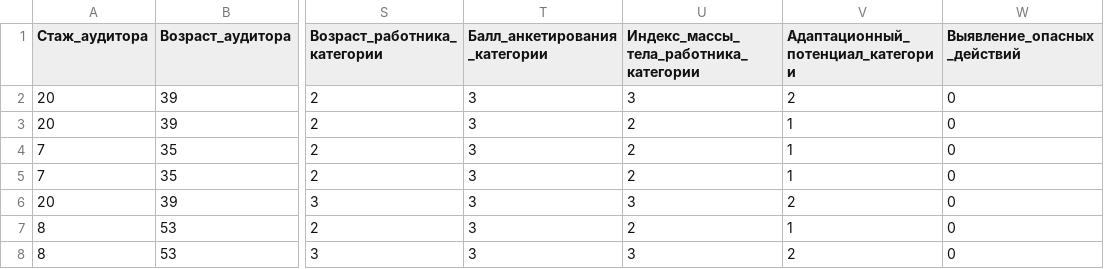
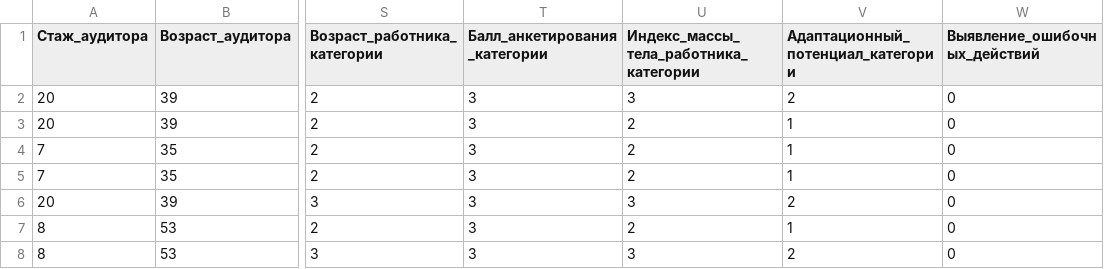
Before and after one commit to Viktor-89/X_Project, a CSV file: Graduate_Work/Initial_data_v1.csv, drawn as a sheet; only a part is shown, gaps mark what is left out; the diff names each change by its address in the sheet, - before the commit and + after, or states it on an @@ line.

Commit message:
Update Initial_data_v1.csv

```diff
--- a/Graduate_Work/Initial_data_v1.csv
+++ b/Graduate_Work/Initial_data_v1.csv
-W1: Выявление_опасных_действий
+W1: Выявление_ошибочных_действий
```
